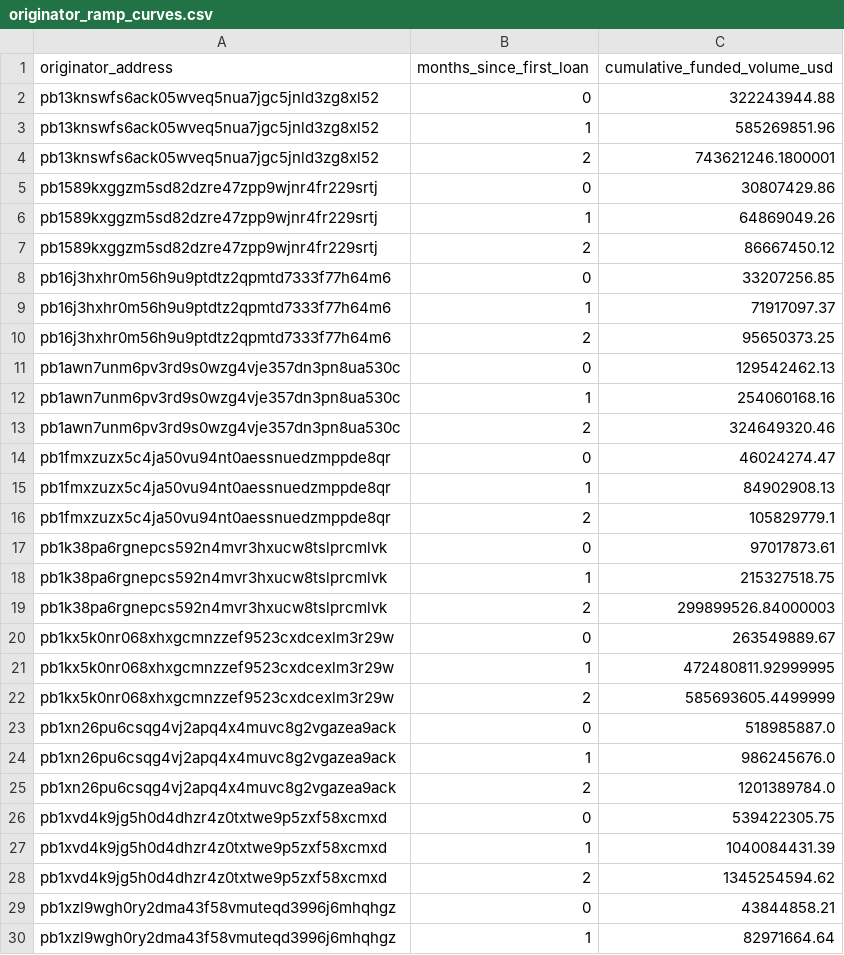
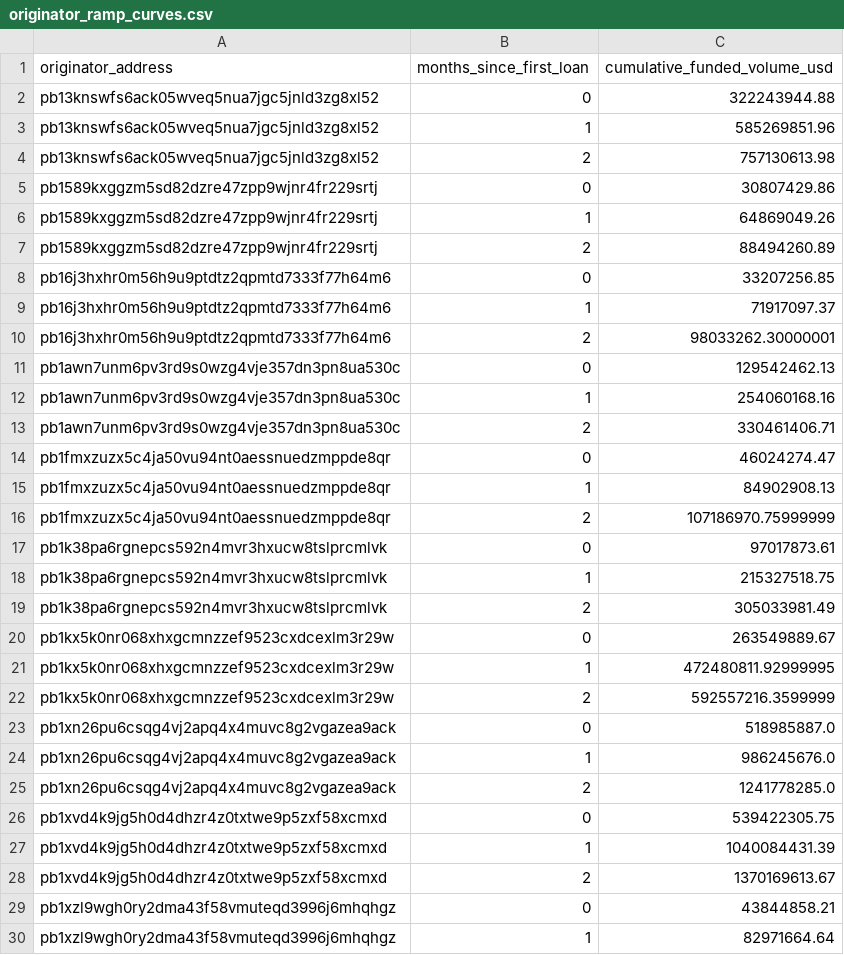
Before and after one commit to iehuanchong/Provenance-Scraper, a CSV file: exports/originator_ramp_curves.csv, drawn as a sheet; only a part is shown; the diff covers the shown part only.

```diff
--- a/exports/originator_ramp_curves.csv
+++ b/exports/originator_ramp_curves.csv
@@ -3,27 +3,27 @@ pb13knswfs6ack05wveq5nua7jgc5jnld3zg8xl52,0,322243944.88
 pb13knswfs6ack05wveq5nua7jgc5jnld3zg8xl52,1,585269851.96
-pb13knswfs6ack05wveq5nua7jgc5jnld3zg8xl52,2,743621246.1800001
+pb13knswfs6ack05wveq5nua7jgc5jnld3zg8xl52,2,757130613.98
 pb1589kxggzm5sd82dzre47zpp9wjnr4fr229srtj,0,30807429.86
 pb1589kxggzm5sd82dzre47zpp9wjnr4fr229srtj,1,64869049.26
-pb1589kxggzm5sd82dzre47zpp9wjnr4fr229srtj,2,86667450.12
+pb1589kxggzm5sd82dzre47zpp9wjnr4fr229srtj,2,88494260.89
 pb16j3hxhr0m56h9u9ptdtz2qpmtd7333f77h64m6,0,33207256.85
 pb16j3hxhr0m56h9u9ptdtz2qpmtd7333f77h64m6,1,71917097.37
-pb16j3hxhr0m56h9u9ptdtz2qpmtd7333f77h64m6,2,95650373.25
+pb16j3hxhr0m56h9u9ptdtz2qpmtd7333f77h64m6,2,98033262.30000001
 pb1awn7unm6pv3rd9s0wzg4vje357dn3pn8ua530c,0,129542462.13
 pb1awn7unm6pv3rd9s0wzg4vje357dn3pn8ua530c,1,254060168.16
-pb1awn7unm6pv3rd9s0wzg4vje357dn3pn8ua530c,2,324649320.46
+pb1awn7unm6pv3rd9s0wzg4vje357dn3pn8ua530c,2,330461406.71
 pb1fmxzuzx5c4ja50vu94nt0aessnuedzmppde8qr,0,46024274.47
 pb1fmxzuzx5c4ja50vu94nt0aessnuedzmppde8qr,1,84902908.13
-pb1fmxzuzx5c4ja50vu94nt0aessnuedzmppde8qr,2,105829779.1
+pb1fmxzuzx5c4ja50vu94nt0aessnuedzmppde8qr,2,107186970.75999999
 pb1k38pa6rgnepcs592n4mvr3hxucw8tslprcmlvk,0,97017873.61
 pb1k38pa6rgnepcs592n4mvr3hxucw8tslprcmlvk,1,215327518.75
-pb1k38pa6rgnepcs592n4mvr3hxucw8tslprcmlvk,2,299899526.84000003
+pb1k38pa6rgnepcs592n4mvr3hxucw8tslprcmlvk,2,305033981.49
 pb1kx5k0nr068xhxgcmnzzef9523cxdcexlm3r29w,0,263549889.67
 pb1kx5k0nr068xhxgcmnzzef9523cxdcexlm3r29w,1,472480811.92999995
-pb1kx5k0nr068xhxgcmnzzef9523cxdcexlm3r29w,2,585693605.4499999
+pb1kx5k0nr068xhxgcmnzzef9523cxdcexlm3r29w,2,592557216.3599999
 pb1xn26pu6csqg4vj2apq4x4muvc8g2vgazea9ack,0,518985887.0
 pb1xn26pu6csqg4vj2apq4x4muvc8g2vgazea9ack,1,986245676.0
-pb1xn26pu6csqg4vj2apq4x4muvc8g2vgazea9ack,2,1201389784.0
+pb1xn26pu6csqg4vj2apq4x4muvc8g2vgazea9ack,2,1241778285.0
 pb1xvd4k9jg5h0d4dhzr4z0txtwe9p5zxf58xcmxd,0,539422305.75
 pb1xvd4k9jg5h0d4dhzr4z0txtwe9p5zxf58xcmxd,1,1040084431.39
-pb1xvd4k9jg5h0d4dhzr4z0txtwe9p5zxf58xcmxd,2,1345254594.62
+pb1xvd4k9jg5h0d4dhzr4z0txtwe9p5zxf58xcmxd,2,1370169613.67
 pb1xzl9wgh0ry2dma43f58vmuteqd3996j6mhqhgz,0,43844858.21
```
Also changed, not shown: 1 edited cell elsewhere in this file, exports/concentration_monthly.csv, exports/funding_channels.csv, 5 other files.
